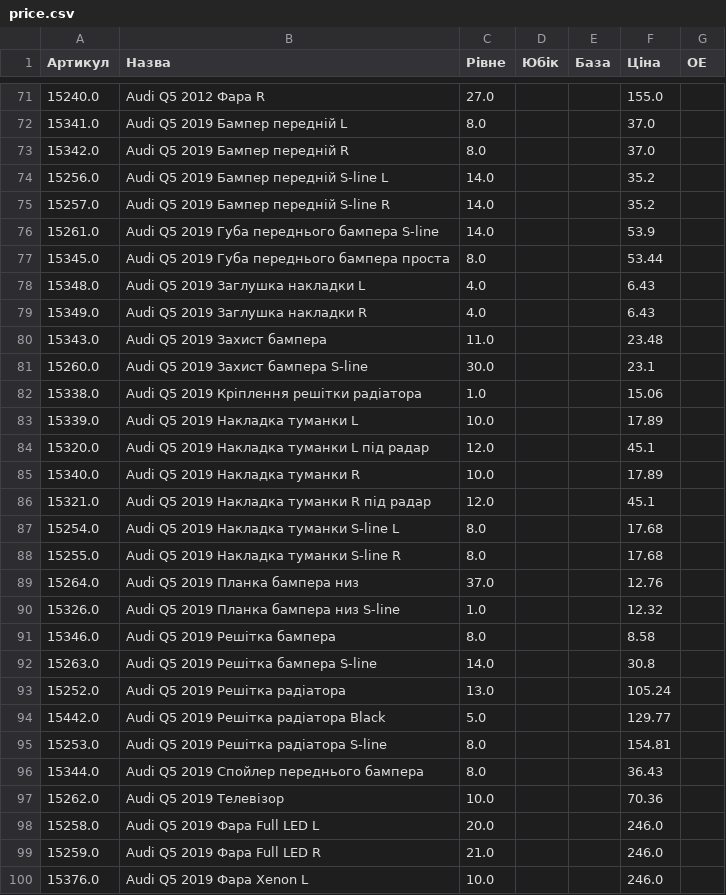
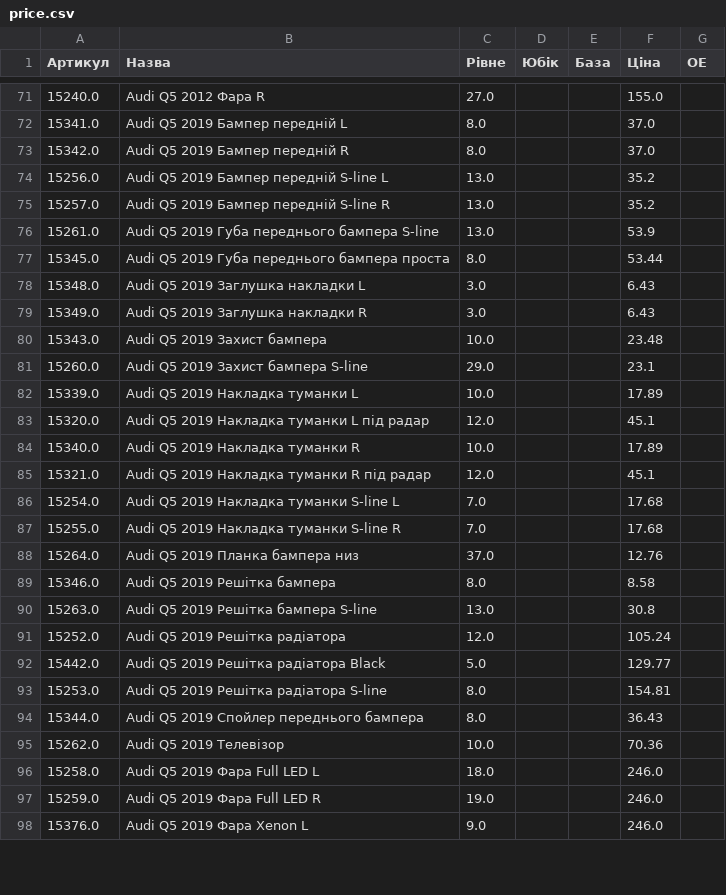
Before and after one commit to vladimircity/streamlitdepl, a CSV file: price.csv, drawn as a sheet; only a part is shown, gaps mark what is left out; the diff covers the shown part only.

```diff
--- a/price.csv
+++ b/price.csv
@@ -73,11 +73,10 @@
 15342.0,Audi Q5 2019 Бампер передній R,8.0, ,,37.0,
-15256.0,Audi Q5 2019 Бампер передній S-line L,14.0, ,,35.2,
-15257.0,Audi Q5 2019 Бампер передній S-line R,14.0, ,,35.2,
-15261.0,Audi Q5 2019 Губа переднього бампера S-line,14.0, ,,53.9,
+15256.0,Audi Q5 2019 Бампер передній S-line L,13.0, ,,35.2,
+15257.0,Audi Q5 2019 Бампер передній S-line R,13.0, ,,35.2,
+15261.0,Audi Q5 2019 Губа переднього бампера S-line,13.0, ,,53.9,
 15345.0,Audi Q5 2019 Губа переднього бампера проста,8.0, ,,53.44,
-15348.0,Audi Q5 2019 Заглушка накладки L,4.0, ,,6.43,
-15349.0,Audi Q5 2019 Заглушка накладки R,4.0, ,,6.43,
-15343.0,Audi Q5 2019 Захист бампера,11.0, ,,23.48,
-15260.0,Audi Q5 2019 Захист бампера S-line,30.0, ,,23.1,
-15338.0,Audi Q5 2019 Кріплення решітки радіатора,1.0, ,,15.06,
+15348.0,Audi Q5 2019 Заглушка накладки L,3.0, ,,6.43,
+15349.0,Audi Q5 2019 Заглушка накладки R,3.0, ,,6.43,
+15343.0,Audi Q5 2019 Захист бампера,10.0, ,,23.48,
+15260.0,Audi Q5 2019 Захист бампера S-line,29.0, ,,23.1,
 15339.0,Audi Q5 2019 Накладка туманки L,10.0, ,,17.89,
@@ -86,9 +85,8 @@
 15321.0,Audi Q5 2019 Накладка туманки R під радар,12.0, ,,45.1,
-15254.0,Audi Q5 2019 Накладка туманки S-line L,8.0, ,,17.68,
-15255.0,Audi Q5 2019 Накладка туманки S-line R,8.0, ,,17.68,
+15254.0,Audi Q5 2019 Накладка туманки S-line L,7.0, ,,17.68,
+15255.0,Audi Q5 2019 Накладка туманки S-line R,7.0, ,,17.68,
 15264.0,Audi Q5 2019 Планка бампера низ,37.0, ,,12.76,
-15326.0,Audi Q5 2019 Планка бампера низ S-line,1.0, ,,12.32,
 15346.0,Audi Q5 2019 Решітка бампера,8.0, ,,8.58,
-15263.0,Audi Q5 2019 Решітка бампера S-line,14.0, ,,30.8,
-15252.0,Audi Q5 2019 Решітка радіатора,13.0, ,,105.24,
+15263.0,Audi Q5 2019 Решітка бампера S-line,13.0, ,,30.8,
+15252.0,Audi Q5 2019 Решітка радіатора,12.0, ,,105.24,
 15442.0,Audi Q5 2019 Решітка радіатора Black,5.0, ,,129.77,
@@ -97,4 +95,4 @@
 15262.0,Audi Q5 2019 Телевізор,10.0, ,,70.36,
-15258.0,Audi Q5 2019 Фара Full LED L,20.0, ,,246.0,
-15259.0,Audi Q5 2019 Фара Full LED R,21.0, ,,246.0,
-15376.0,Audi Q5 2019 Фара Xenon L,10.0, ,,246.0,
+15258.0,Audi Q5 2019 Фара Full LED L,18.0, ,,246.0,
+15259.0,Audi Q5 2019 Фара Full LED R,19.0, ,,246.0,
+15376.0,Audi Q5 2019 Фара Xenon L,9.0, ,,246.0,
```
Also changed, not shown: 6 removed rows and 82 edited cells elsewhere in this file.
